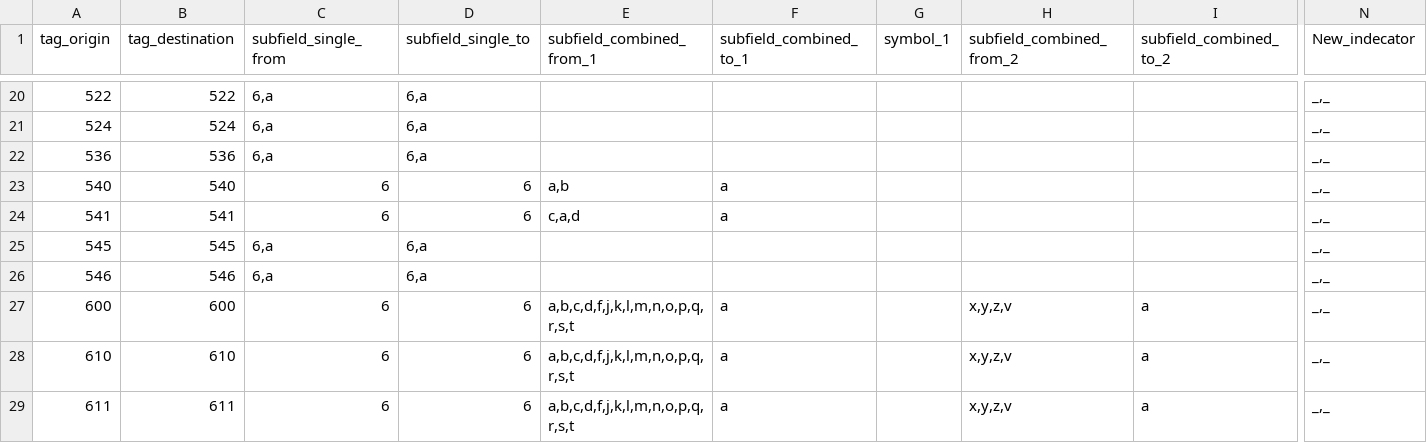
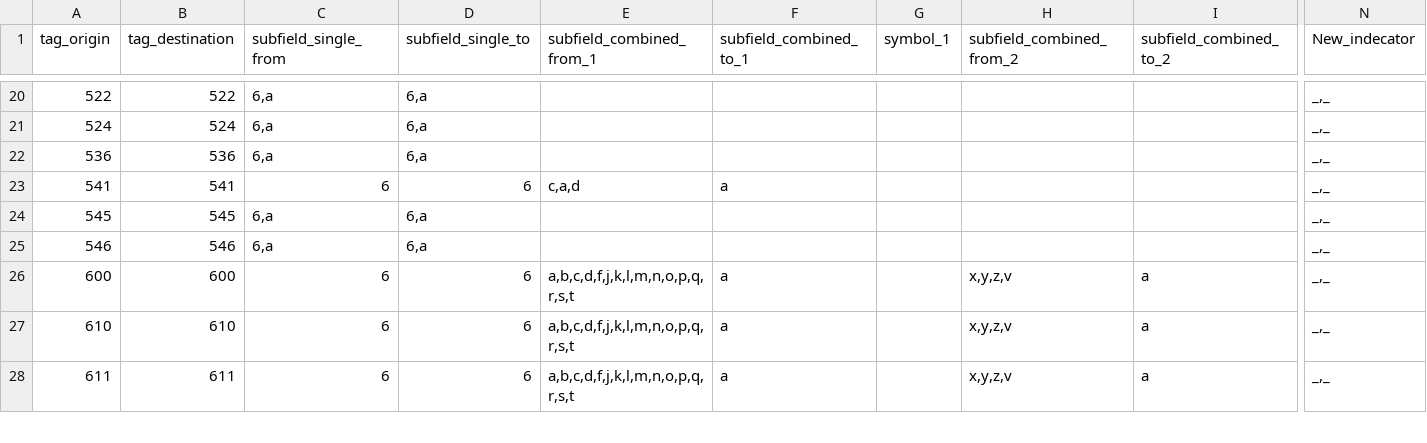
Before and after one commit to BerkeleyLibrary/tind, a CSV file: lib/berkeley_library/tind/mapping/data/one_to_one_mapping.csv, drawn as a sheet; only a part is shown, gaps mark what is left out; rows hold the shown columns only; the diff names each change by its address in the sheet, - before the commit and + after, or states it on an @@ line.

Commit message:
Excluding 540, 542 mapping from spreadsheet

```diff
--- a/lib/berkeley_library/tind/mapping/data/one_to_one_mapping.csv
+++ b/lib/berkeley_library/tind/mapping/data/one_to_one_mapping.csv
-row 23: 540 | 540 | 6 | 6 | a,b | a |  |  |  | _,_
```
Also changed, not shown: 2 other files.
